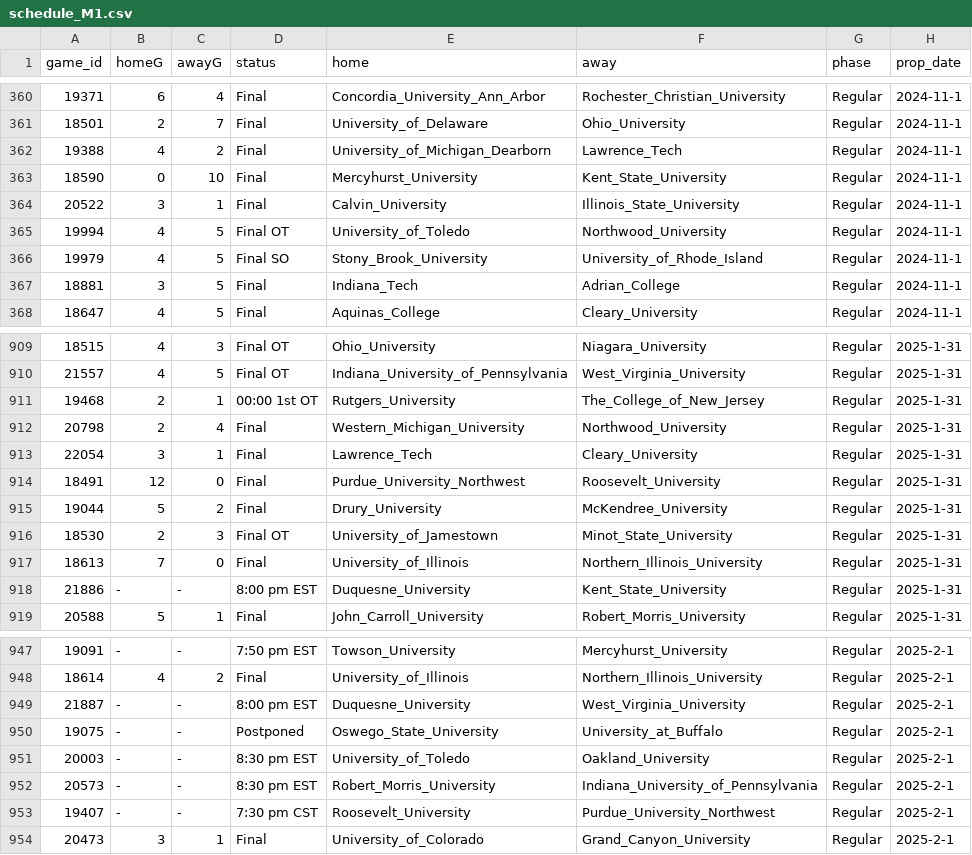
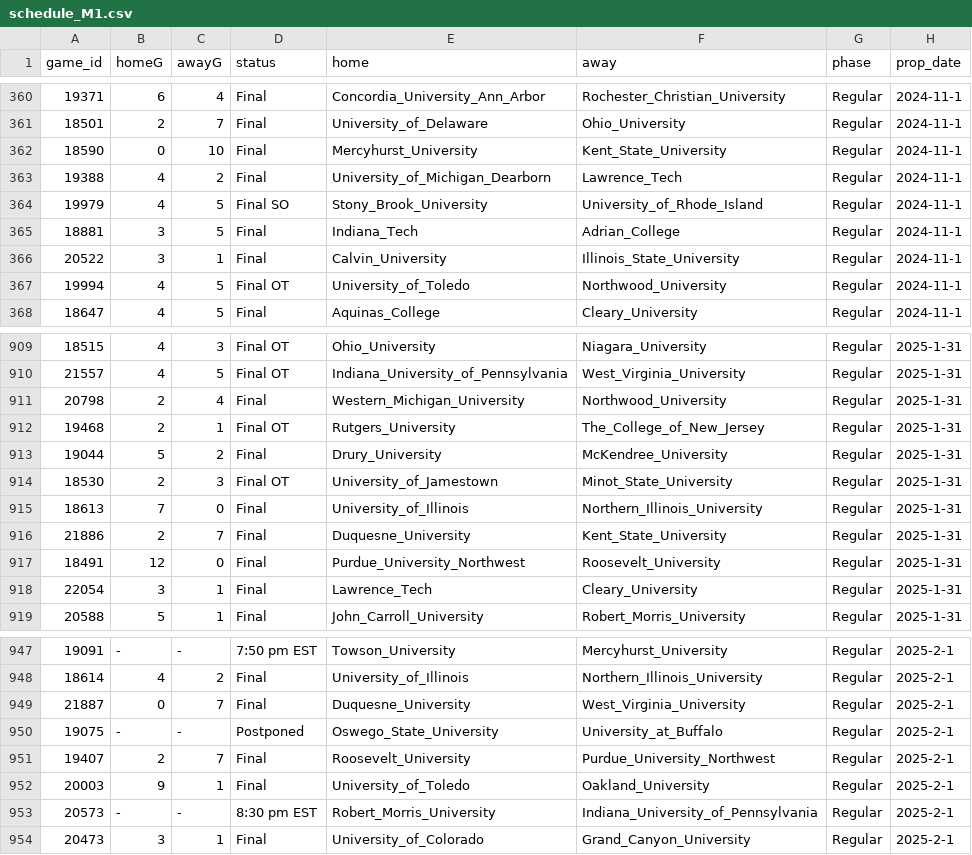
Before and after one commit to ALempia/ACHA-Data, a CSV file: Data/schedule/schedule_M1.csv, drawn as a sheet; only a part is shown, gaps mark what is left out; the diff covers the shown part only.

```diff
--- a/Data/schedule/schedule_M1.csv
+++ b/Data/schedule/schedule_M1.csv
@@ -361,8 +361,8 @@ game_id,homeG,awayG,status,home,away,phase,prop_date
 18501,2,7,Final,University_of_Delaware,Ohio_University,Regular,2024-11-1
+18590,0,10,Final,Mercyhurst_University,Kent_State_University,Regular,2024-11-1
 19388,4,2,Final,University_of_Michigan_Dearborn,Lawrence_Tech,Regular,2024-11-1
-18590,0,10,Final,Mercyhurst_University,Kent_State_University,Regular,2024-11-1
+19979,4,5,Final SO,Stony_Brook_University,University_of_Rhode_Island,Regular,2024-11-1
+18881,3,5,Final,Indiana_Tech,Adrian_College,Regular,2024-11-1
 20522,3,1,Final,Calvin_University,Illinois_State_University,Regular,2024-11-1
 19994,4,5,Final OT,University_of_Toledo,Northwood_University,Regular,2024-11-1
-19979,4,5,Final SO,Stony_Brook_University,University_of_Rhode_Island,Regular,2024-11-1
-18881,3,5,Final,Indiana_Tech,Adrian_College,Regular,2024-11-1
 18647,4,5,Final,Aquinas_College,Cleary_University,Regular,2024-11-1
@@ -910,6 +910,4 @@ game_id,homeG,awayG,status,home,away,phase,prop_date
 21557,4,5,Final OT,Indiana_University_of_Pennsylvania,West_Virginia_University,Regular,2025-1-31
-19468,2,1,00:00 1st OT,Rutgers_University,The_College_of_New_Jersey,Regular,2025-1-31
 20798,2,4,Final,Western_Michigan_University,Northwood_University,Regular,2025-1-31
-22054,3,1,Final,Lawrence_Tech,Cleary_University,Regular,2025-1-31
-18491,12,0,Final,Purdue_University_Northwest,Roosevelt_University,Regular,2025-1-31
+19468,2,1,Final OT,Rutgers_University,The_College_of_New_Jersey,Regular,2025-1-31
 19044,5,2,Final,Drury_University,McKendree_University,Regular,2025-1-31
@@ -917,3 +915,5 @@ game_id,homeG,awayG,status,home,away,phase,prop_date
 18613,7,0,Final,University_of_Illinois,Northern_Illinois_University,Regular,2025-1-31
-21886,-,-,8:00 pm EST,Duquesne_University,Kent_State_University,Regular,2025-1-31
+21886,2,7,Final,Duquesne_University,Kent_State_University,Regular,2025-1-31
+18491,12,0,Final,Purdue_University_Northwest,Roosevelt_University,Regular,2025-1-31
+22054,3,1,Final,Lawrence_Tech,Cleary_University,Regular,2025-1-31
 20588,5,1,Final,John_Carroll_University,Robert_Morris_University,Regular,2025-1-31
@@ -948,7 +948,7 @@ game_id,homeG,awayG,status,home,away,phase,prop_date
 18614,4,2,Final,University_of_Illinois,Northern_Illinois_University,Regular,2025-2-1
-21887,-,-,8:00 pm EST,Duquesne_University,West_Virginia_University,Regular,2025-2-1
+21887,0,7,Final,Duquesne_University,West_Virginia_University,Regular,2025-2-1
 19075,-,-,Postponed,Oswego_State_University,University_at_Buffalo,Regular,2025-2-1
-20003,-,-,8:30 pm EST,University_of_Toledo,Oakland_University,Regular,2025-2-1
+19407,2,7,Final,Roosevelt_University,Purdue_University_Northwest,Regular,2025-2-1
+20003,9,1,Final,University_of_Toledo,Oakland_University,Regular,2025-2-1
 20573,-,-,8:30 pm EST,Robert_Morris_University,Indiana_University_of_Pennsylvania,Regular,2025-2-1
-19407,-,-,7:30 pm CST,Roosevelt_University,Purdue_University_Northwest,Regular,2025-2-1
 20473,3,1,Final,University_of_Colorado,Grand_Canyon_University,Regular,2025-2-1
```
Also changed, not shown: 1 added row, 1 removed row, 33 moved rows and 5 edited cells elsewhere in this file, Data/schedule/schedule_M2.csv, Data/schedule/schedule_M3.csv, 2 other files.
